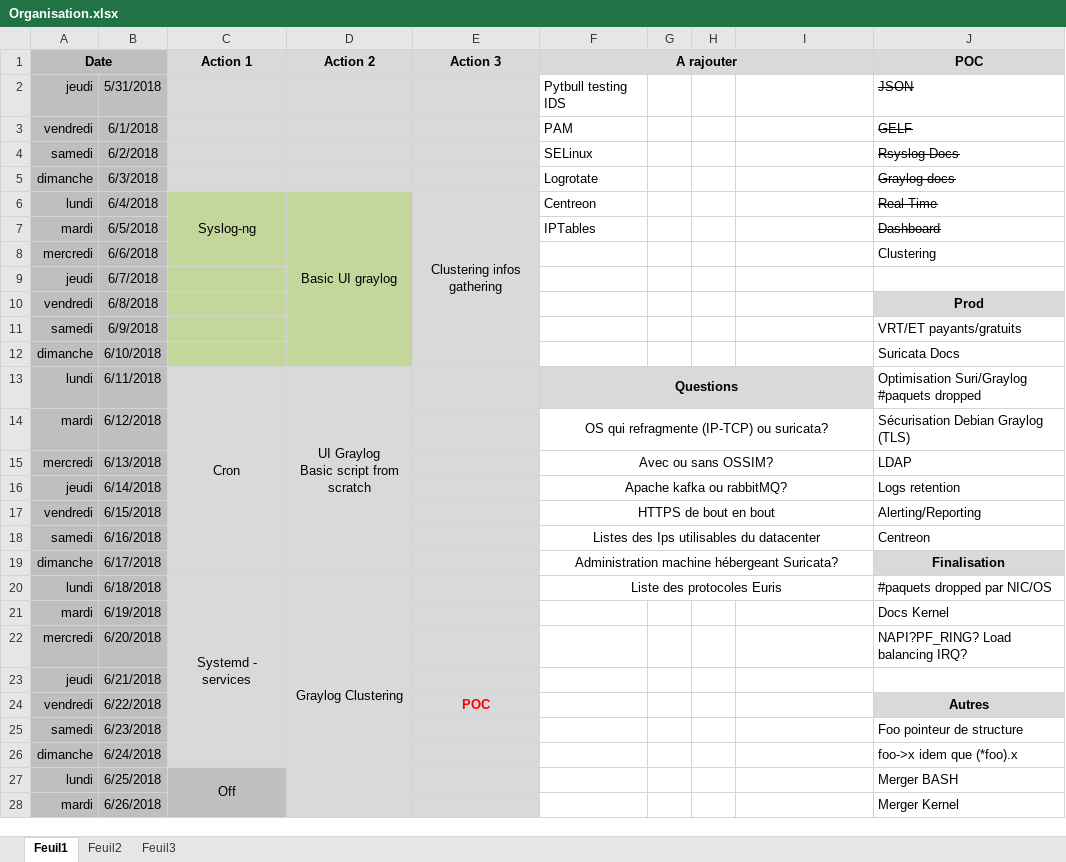
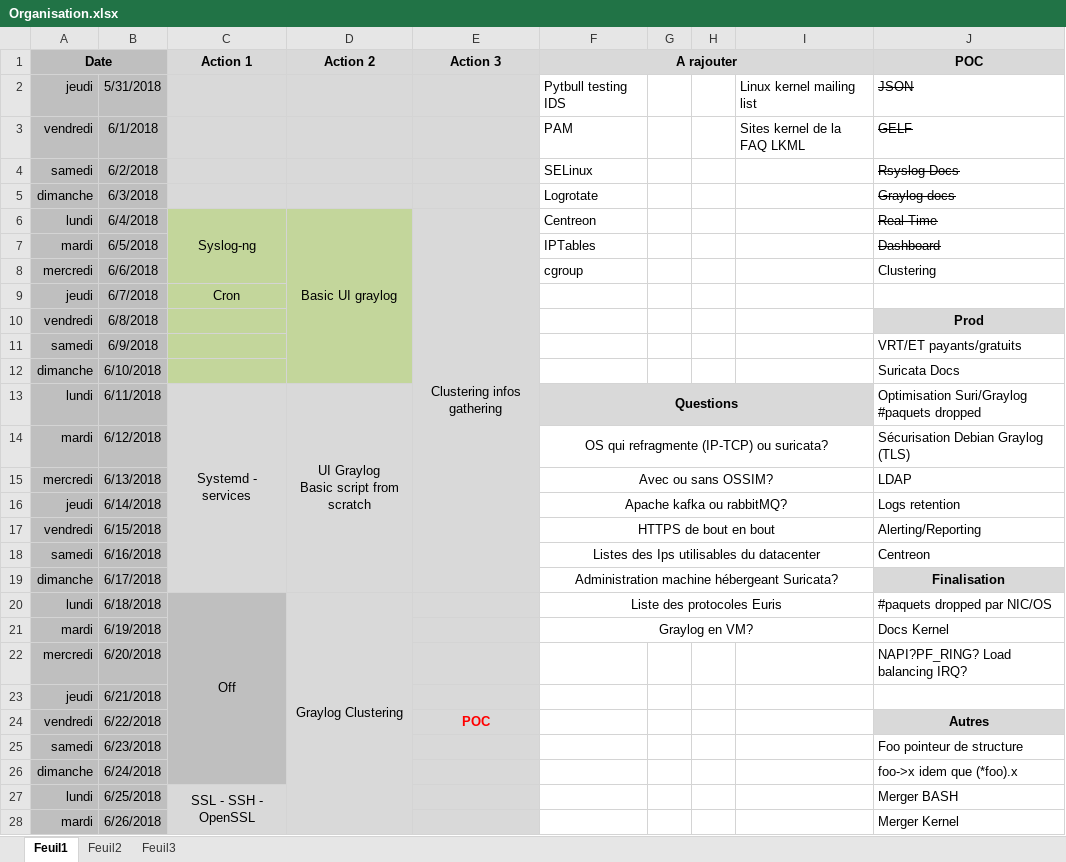
Before and after one commit to bruno-bettuzzi/Repo, an Excel workbook: Organisation.xlsx, sheet Feuil1, drawn as a sheet; only a part is shown; values as stored, in another font and other column widths than the file's, no borders; the diff covers the shown part only; the diff names each change by its address in the sheet, - before the commit and + after, or states it on an @@ line.

```diff
--- a/Organisation.xlsx (sheet Feuil1)
+++ b/Organisation.xlsx (sheet Feuil1)
-I2: (empty)
+I2: Linux kernel mailing list
-I3: (empty)
+I3: Sites kernel de la FAQ LKML
-E6:E12 merged
+E6:E19 merged
-F8 (A rajouter): (empty)
+F8 (A rajouter): cgroup
-C9 (Action 1): (empty)
+C9 (Action 1): Cron
-C13 (Action 1): Cron
+C13 (Action 1): Systemd - services
-C20 (Action 1): Systemd - services
+C20 (Action 1): Off
-C20:C26 fill: #D9D9D9
+C20:C26 fill: #BFBFBF
-F21 (A rajouter): (empty)
+F21 (A rajouter): Graylog en VM?
+F21:I21 merged
-C27 (Action 1): Off
+C27 (Action 1): SSL - SSH - OpenSSL
-C27:C28 fill: #BFBFBF
+C27:C28 fill: #D9D9D9
```
Also changed, not shown: 1 edited cell and cell formats elsewhere in this sheet, Mise_a_niveau_annuelle.xlsx, 16 other files.
